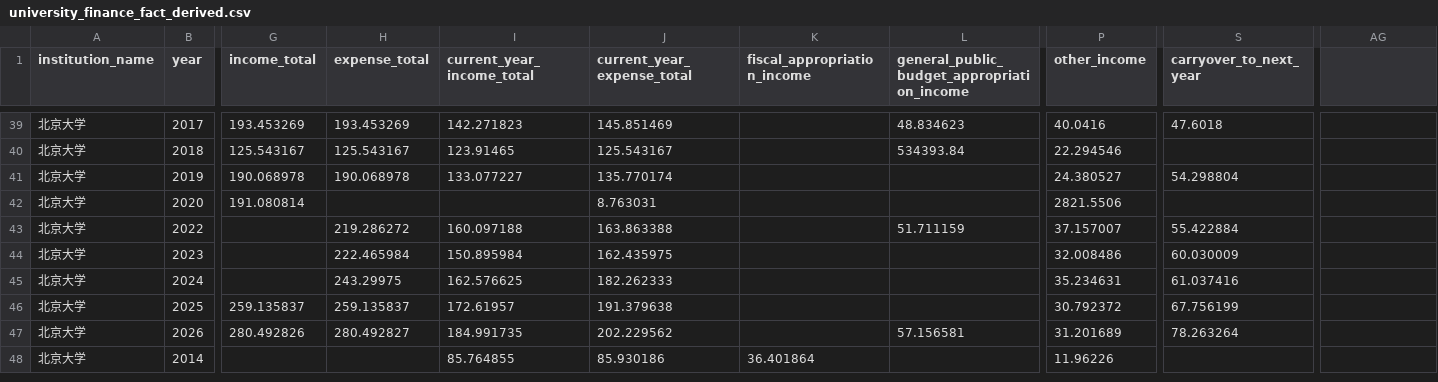
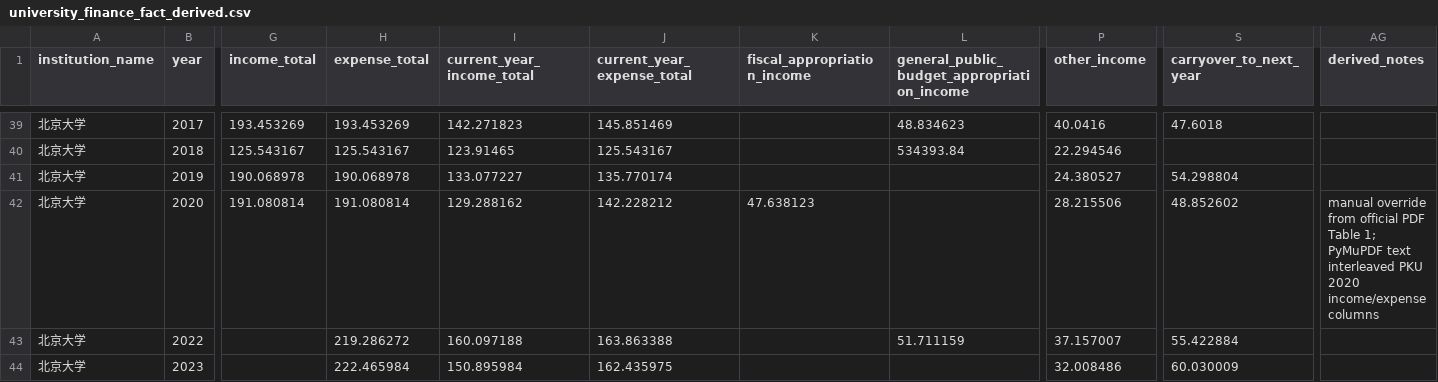
Before and after one commit to soundadam/budget_uni, a CSV file: data/processed/university_finance_fact_derived.csv, drawn as a sheet; only a part is shown, gaps mark what is left out; the shorter side is filled out with more unchanged rows; the diff names each change by its address in the sheet, - before the commit and + after, or states it on an @@ line.

Commit message:
Fix PKU 2020 finance derived anomaly

```diff
--- a/data/processed/university_finance_fact_derived.csv
+++ b/data/processed/university_finance_fact_derived.csv
-AG1: (empty)
+AG1: derived_notes
-H42 (expense_total): (empty)
+H42 (expense_total): 191.080814
-I42 (current_year_income_total): (empty)
+I42 (current_year_income_total): 129.288162
-J42 (current_year_expense_total): 8.763031
+J42 (current_year_expense_total): 142.228212
-K42 (fiscal_appropriation_income): (empty)
+K42 (fiscal_appropriation_income): 47.638123
-P42 (other_income): 2821.5506
+P42 (other_income): 28.215506
-S42 (carryover_to_next_year): (empty)
+S42 (carryover_to_next_year): 48.852602
-AG42 (derived_notes): (empty)
+AG42 (derived_notes): manual override from official PDF Table 1; PyMuPDF text interleaved PKU 2020 income/expense columns
```
Also changed, not shown: data/processed/c9_official_finance_carryover_to_next_year_pivot.csv, data/processed/c9_official_finance_current_year_expense_total_pivot.csv, 10 other files.
